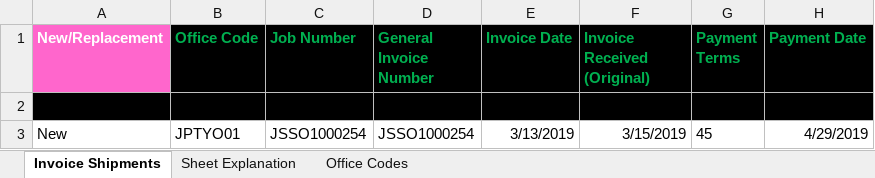
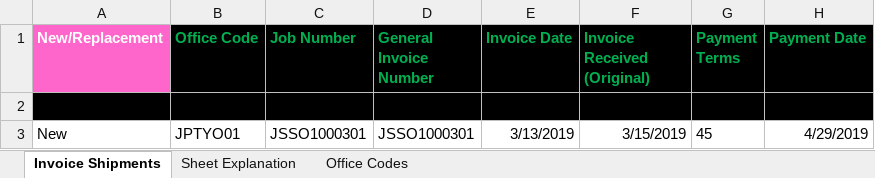
Before and after one commit to arturbartecki/orch_automation, an Excel workbook: src/excel_files/png/jp/payment/PNGLO001R_JP_INVOICE_SO_PO.xlsx, sheet Invoice Shipments, drawn as a sheet; only a part is shown; values as stored, in another font and other column widths than the file's, no borders; the diff names each change by its address in the sheet, - before the commit and + after, or states it on an @@ line.

```diff
--- a/src/excel_files/png/jp/payment/PNGLO001R_JP_INVOICE_SO_PO.xlsx (sheet Invoice Shipments)
+++ b/src/excel_files/png/jp/payment/PNGLO001R_JP_INVOICE_SO_PO.xlsx (sheet Invoice Shipments)
-C3 (Job Number): JSSO1000254
+C3 (Job Number): JSSO1000301
-D3 (General Invoice Number): JSSO1000254
+D3 (General Invoice Number): JSSO1000301
```
Also changed, not shown: src/excel_files/png/jp/import/PNGLO001R_IMPORT_SO_TESTING_png_i_b_nd_pl_fcl.xlsx, src/excel_files/png/jp/import/PNGLO001R_IMPORT_SO_TESTING_png_i_b_nd_pl_lcl.xlsx, 31 other files.
